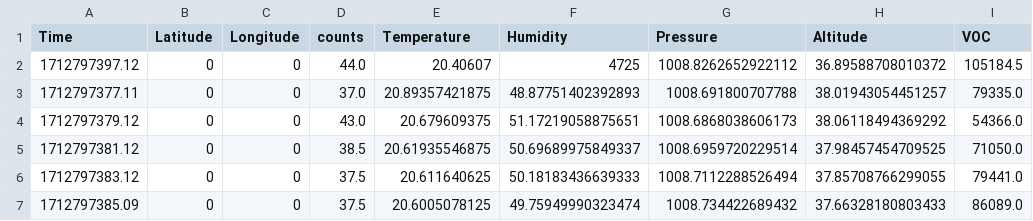
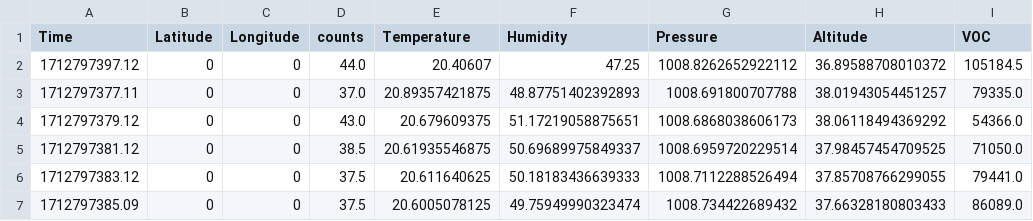
Before and after one commit to PriyamBaruah1199/E11_PriyamKatie, a CSV file: Doe Library_2024-04-10_18-02-54.csv, drawn as a sheet; only a part is shown.

Commit message:
Update Doe Library_2024-04-10_18-02-54.csv

```diff
--- a/Doe Library_2024-04-10_18-02-54.csv
+++ b/Doe Library_2024-04-10_18-02-54.csv
@@ -1,3 +1,3 @@
 Time,Latitude,Longitude,counts,Temperature,Humidity,Pressure,Altitude,VOC
-1712797397.12,0,0,44.0,20.40607,4725,1008.8262652922112,36.89588708010372,105184.5
+1712797397.12,0,0,44.0,20.40607,47.25,1008.8262652922112,36.89588708010372,105184.5
 1712797377.11,0,0,37.0,20.89357421875,48.87751402392893,1008.691800707788,38.01943054451257,79335.0
```
